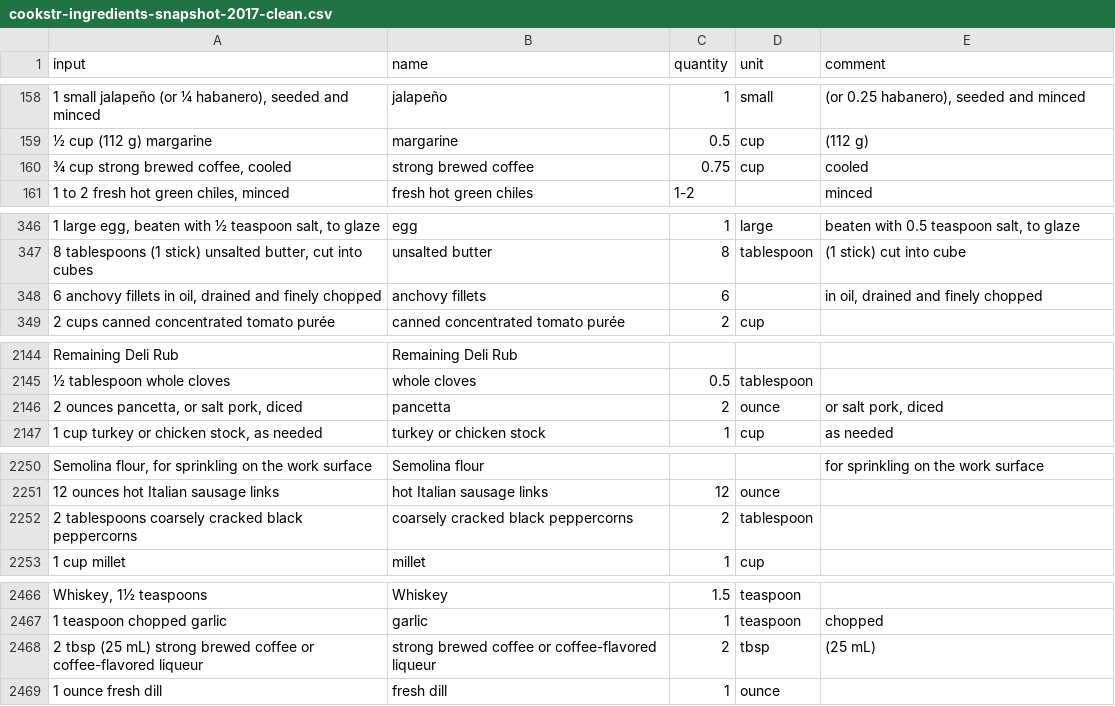
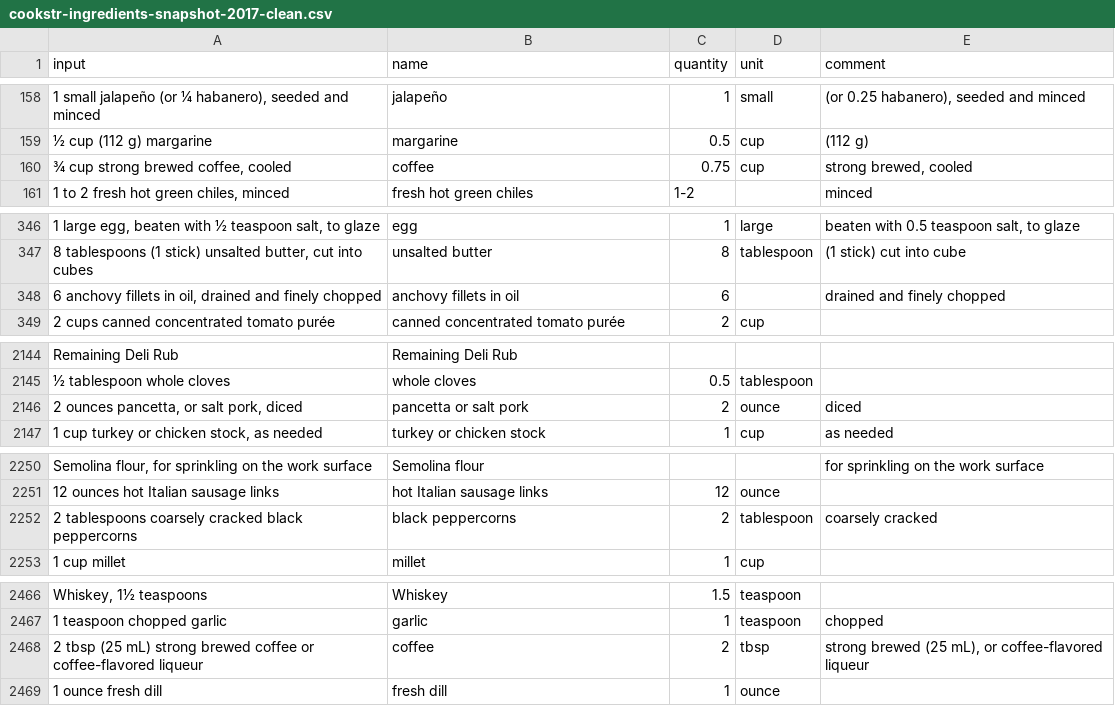
Before and after one commit to strangetom/ingredient-parser, a CSV file: train/data/cookstr/cookstr-ingredients-snapshot-2017-clean.csv, drawn as a sheet; only a part is shown, gaps mark what is left out; the diff covers the shown part only; the diff names each change by its address in the sheet, - before the commit and + after, or states it on an @@ line.

```diff
--- a/train/data/cookstr/cookstr-ingredients-snapshot-2017-clean.csv
+++ b/train/data/cookstr/cookstr-ingredients-snapshot-2017-clean.csv
-B160 (name): strong brewed coffee
+B160 (name): coffee
-E160 (comment): cooled
+E160 (comment): strong brewed, cooled
-B348 (name): anchovy fillets
+B348 (name): anchovy fillets in oil
-E348 (comment): in oil, drained and finely chopped
+E348 (comment): drained and finely chopped
-B2146 (name): pancetta
+B2146 (name): pancetta or salt pork
-E2146 (comment): or salt pork, diced
+E2146 (comment): diced
-B2252 (name): coarsely cracked black peppercorns
+B2252 (name): black peppercorns
-E2252 (comment): (empty)
+E2252 (comment): coarsely cracked
-B2468 (name): strong brewed coffee or coffee-flavored liqueur
+B2468 (name): coffee
-E2468 (comment): (25 mL)
+E2468 (comment): strong brewed (25 mL), or coffee-flavored liqueur
```
Also changed, not shown: 17 edited cells elsewhere in this file.
